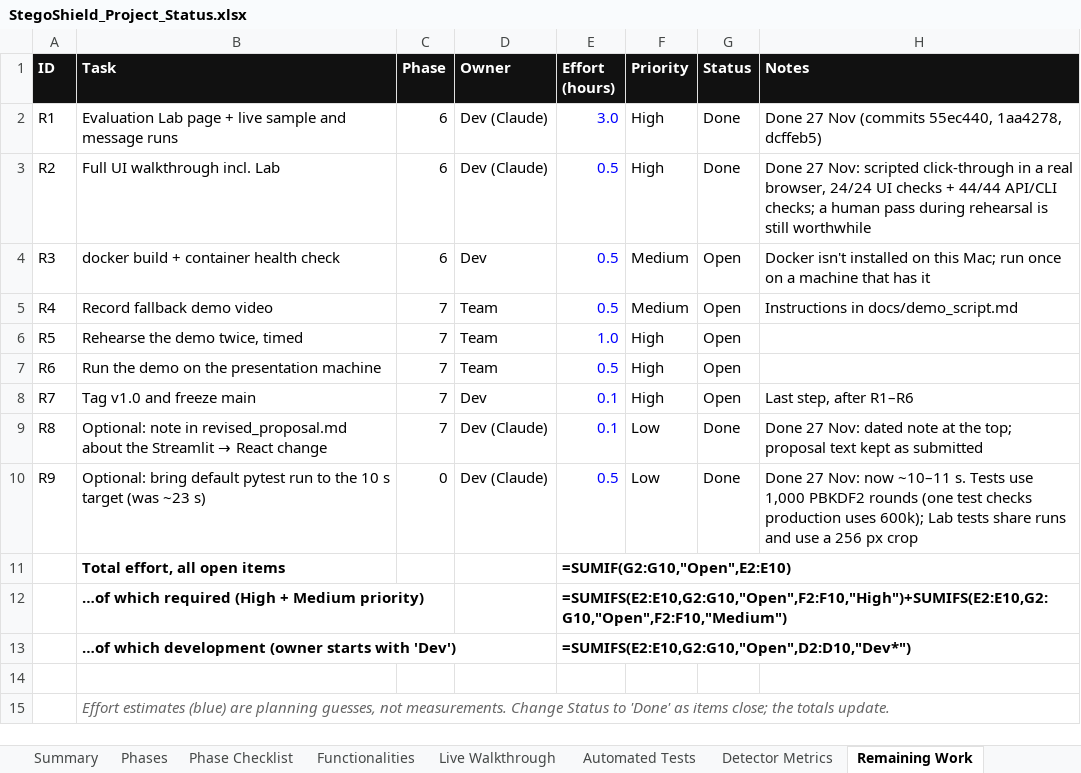
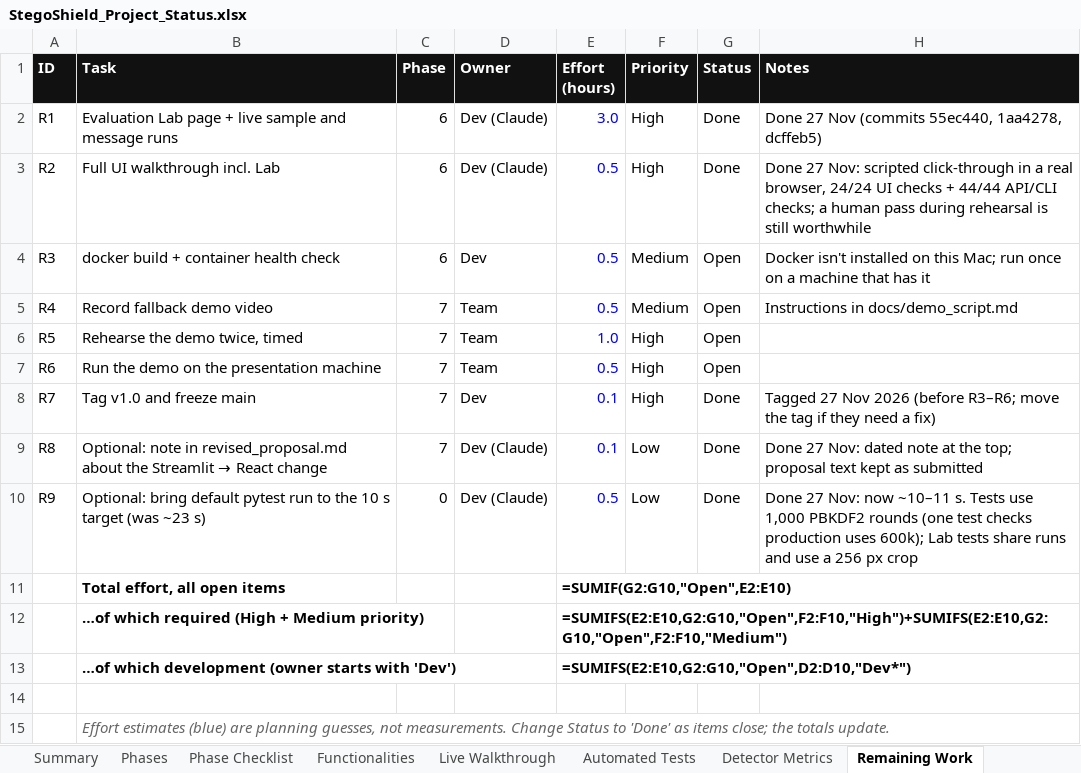
Before and after one commit to ahmedsaalman/StegoShield, an Excel workbook: docs/StegoShield_Project_Status.xlsx, sheet Remaining Work, drawn as a sheet; values as stored, in another font and other column widths than the file's, no borders; formulas without a stored value are shown as written; conditional formats not drawn; the diff names each change by its address in the sheet, - before the commit and + after, or states it on an @@ line.

Commit message:
docs: mark the v1.0 release in phases.md and the status workbook

```diff
--- a/docs/StegoShield_Project_Status.xlsx (sheet Remaining Work)
+++ b/docs/StegoShield_Project_Status.xlsx (sheet Remaining Work)
-G8 (Status): Open
+G8 (Status): Done
-H8 (Notes): Last step, after R1–R6
+H8 (Notes): Tagged 27 Nov 2026 (before R3–R6; move the tag if they need a fix)
```
Also changed, not shown: sheet Functionalities, sheet Automated Tests, sheet Summary, sheet Live Walkthrough, sheet Phase Checklist, 1 other file.
